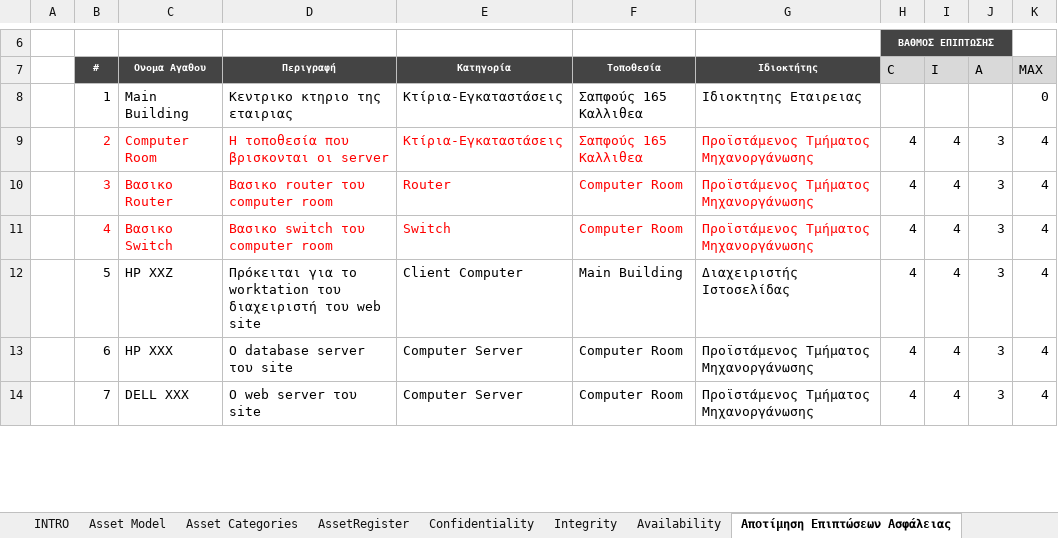
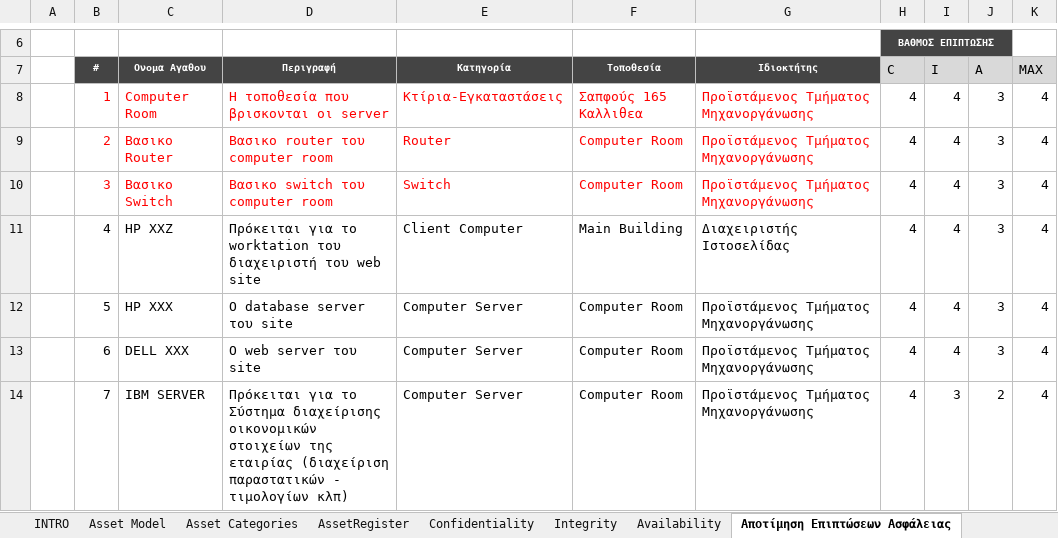
Before and after one commit to ntaouros/Emfasi, an Excel workbook: ISO_27005.xlsx, sheet Αποτίμηση Επιπτώσεων Ασφάλειας, drawn as a sheet; only a part is shown, gaps mark what is left out; values as stored, in another font and other column widths than the file's, no borders; the diff covers the shown part only; the diff names each change by its address in the sheet, - before the commit and + after, or states it on an @@ line.

```diff
--- a/ISO_27005.xlsx (sheet Αποτίμηση Επιπτώσεων Ασφάλειας)
+++ b/ISO_27005.xlsx (sheet Αποτίμηση Επιπτώσεων Ασφάλειας)
-B8:G8 text colour: black
+B8:G8 text colour: #FF0000
-C8 (Ονομα Αγαθου): Main Building
+C8 (Ονομα Αγαθου): Computer Room
-D8 (Περιγραφή): Κεντρικο κτηριο της εταιριας
+D8 (Περιγραφή): H τοποθεσία που βρισκονται οι server
-G8 (Ιδιοκτήτης): Ιδιοκτητης Εταιρειας
+G8 (Ιδιοκτήτης): Προϊστάμενος Τμήματος Μηχανοργάνωσης
-H8 (C): (empty)
+H8 (C): 4
-I8 (I): (empty)
+I8 (I): 4
-J8 (A): (empty)
+J8 (A): 3
-K8 (ΜΑΧ): 0
+K8 (ΜΑΧ): 4
-C9 (Ονομα Αγαθου): Computer Room
+C9 (Ονομα Αγαθου): Βασικο Router
-D9 (Περιγραφή): H τοποθεσία που βρισκονται οι server
+D9 (Περιγραφή): Βασικο router του computer room
-E9 (Κατηγορία): Κτίρια-Εγκαταστάσεις
+E9 (Κατηγορία): Router
-F9 (Τοποθεσία): Σαπφούς 165 Καλλιθεα
+F9 (Τοποθεσία): Computer Room
-C10 (Ονομα Αγαθου): Βασικο Router
+C10 (Ονομα Αγαθου): Βασικο Switch
-D10 (Περιγραφή): Βασικο router του computer room
+D10 (Περιγραφή): Βασικο switch του computer room
-E10 (Κατηγορία): Router
+E10 (Κατηγορία): Switch
-B11:G11 text colour: #FF0000
+B11:G11 text colour: black
-C11 (Ονομα Αγαθου): Βασικο Switch
+C11 (Ονομα Αγαθου): HP XXZ
-D11 (Περιγραφή): Βασικο switch του computer room
+D11 (Περιγραφή): Πρόκειται για το worktation του διαχειριστή του web site
-E11 (Κατηγορία): Switch
+E11 (Κατηγορία): Client Computer
-F11 (Τοποθεσία): Computer Room
+F11 (Τοποθεσία): Main Building
-G11 (Ιδιοκτήτης): Προϊστάμενος Τμήματος Μηχανοργάνωσης
+G11 (Ιδιοκτήτης): Διαχειριστής Ιστοσελίδας
-C12 (Ονομα Αγαθου): HP XXZ
+C12 (Ονομα Αγαθου): HP XXX
-D12 (Περιγραφή): Πρόκειται για το worktation του διαχειριστή του web site
+D12 (Περιγραφή): O database server του site
-E12 (Κατηγορία): Client Computer
+E12 (Κατηγορία): Computer Server
-F12 (Τοποθεσία): Main Building
+F12 (Τοποθεσία): Computer Room
-G12 (Ιδιοκτήτης): Διαχειριστής Ιστοσελίδας
+G12 (Ιδιοκτήτης): Προϊστάμενος Τμήματος Μηχανοργάνωσης
-C13 (Ονομα Αγαθου): HP XXX
+C13 (Ονομα Αγαθου): DELL XXX
-D13 (Περιγραφή): O database server του site
+D13 (Περιγραφή): O web server του site
-C14 (Ονομα Αγαθου): DELL XXX
+C14 (Ονομα Αγαθου): IBM SERVER
-D14 (Περιγραφή): O web server του site
+D14 (Περιγραφή): Πρόκειται για το Σύστημα διαχείρισης οικονομικών στοιχείων της εταιρίας (διαχείριση παραστατικών - τιμολογίων κλπ)
-I14 (I): 4
+I14 (I): 3
-J14 (A): 3
+J14 (A): 2
```
Also changed, not shown: 1 removed row, 56 edited cells and cell formats elsewhere in this sheet, sheet Συνολικός Πίνακας 1, formulas that keep their value, hidden cells.
